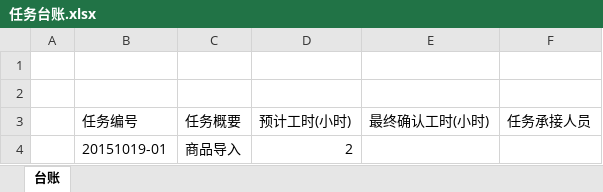
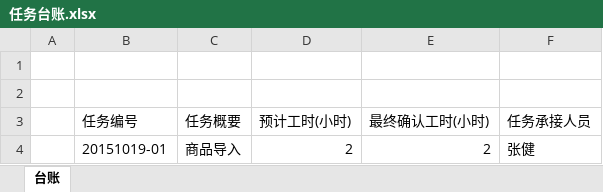
Before and after one commit to dongxf/PSI, an Excel workbook: doc/10 众包/01 任务台账/任务台账.xlsx, sheet 台账, drawn as a sheet; values as stored, in another font and other column widths than the file's, no borders; the diff names each change by its address in the sheet, - before the commit and + after, or states it on an @@ line.

Commit message:
基础数据 - 商品导入

```diff
--- a/doc/10 众包/01 任务台账/任务台账.xlsx (sheet 台账)
+++ b/doc/10 众包/01 任务台账/任务台账.xlsx (sheet 台账)
-E4 (最终确认工时(小时)): (empty)
+E4 (最终确认工时(小时)): 2
-F4 (任务承接人员): (empty)
+F4 (任务承接人员): 张健
```
